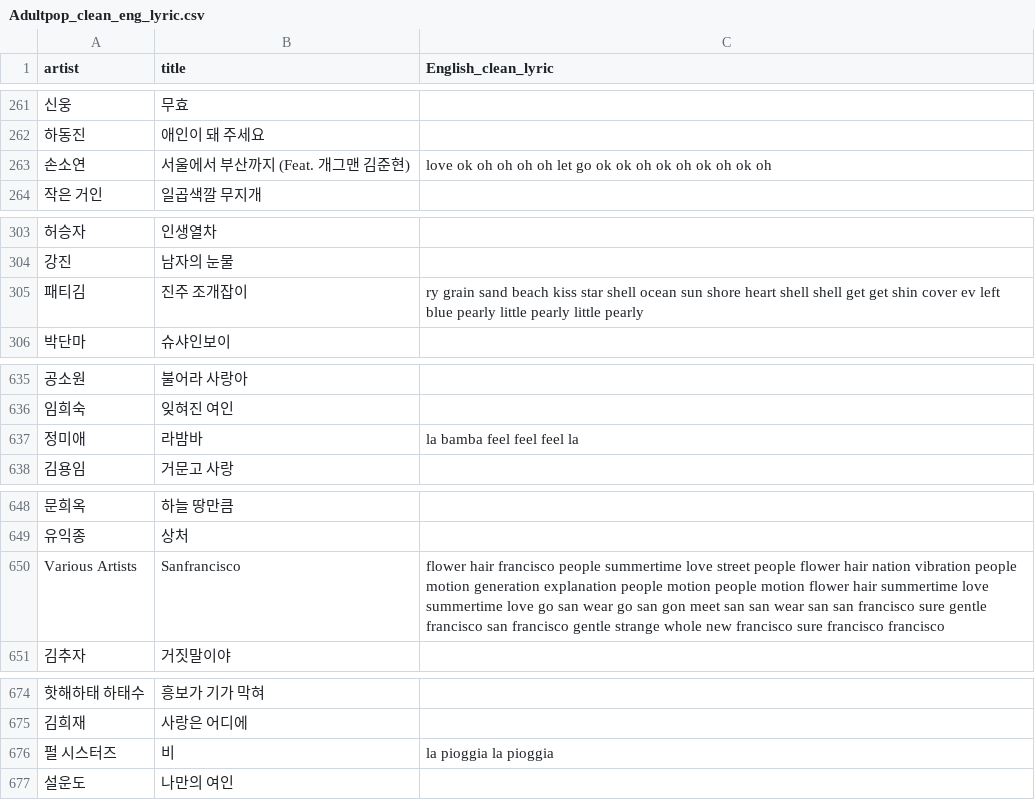
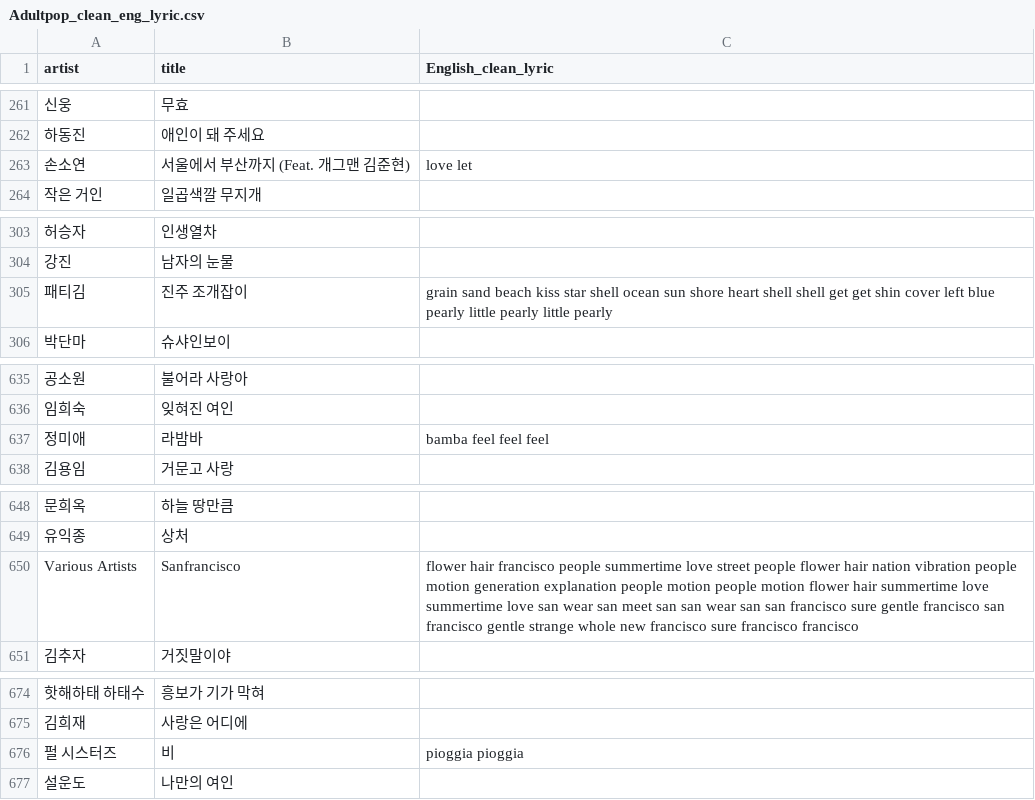
Before and after one commit to dduoyong/MBTI, a CSV file: melon/04_melon_clear_lyric/Adultpop_clean_eng_lyric.csv, drawn as a sheet; only a part is shown, gaps mark what is left out; the diff covers the shown part only.

```diff
--- a/melon/04_melon_clear_lyric/Adultpop_clean_eng_lyric.csv
+++ b/melon/04_melon_clear_lyric/Adultpop_clean_eng_lyric.csv
@@ -262,3 +262,3 @@ artist,title,English_clean_lyric
   하동진  ,애인이 돼 주세요,
-  손소연  ,서울에서 부산까지 (Feat. 개그맨 김준현),love ok oh oh oh oh let go ok ok oh ok oh ok oh ok oh
+  손소연  ,서울에서 부산까지 (Feat. 개그맨 김준현),love let
   작은 거인  ,일곱색깔 무지개,
@@ -304,3 +304,3 @@ artist,title,English_clean_lyric
   강진  ,남자의 눈물,
-  패티김  ,진주 조개잡이,ry grain sand beach kiss star shell ocean sun shore heart shell shell get get shin cover ev left blue pearly little pearly little pearly
+  패티김  ,진주 조개잡이,grain sand beach kiss star shell ocean sun shore heart shell shell get get shin cover left blue pearly little pearly little pearly
   박단마  ,슈샤인보이,
@@ -636,3 +636,3 @@ artist,title,English_clean_lyric
   임희숙  ,잊혀진 여인,
-  정미애  ,라밤바,la bamba feel feel feel la
+  정미애  ,라밤바,bamba feel feel feel
   김용임  ,거문고 사랑,
@@ -649,3 +649,3 @@ artist,title,English_clean_lyric
   유익종  ,상처,
-  Various Artists  ,Sanfrancisco,flower hair francisco people summertime love street people flower hair nation vibration people motion generation explanation people motion people motion flower hair summertime love summertime love go san wear go san gon meet san san wear san san francisco sure gentle francisco san francisco gentle strange whole new francisco sure francisco francisco
+  Various Artists  ,Sanfrancisco,flower hair francisco people summertime love street people flower hair nation vibration people motion generation explanation people motion people motion flower hair summertime love summertime love san wear san meet san san wear san san francisco sure gentle francisco san francisco gentle strange whole new francisco sure francisco francisco
   김추자  ,거짓말이야,
@@ -675,3 +675,3 @@ artist,title,English_clean_lyric
   김희재  ,사랑은 어디에,
-  펄 시스터즈  ,비,la pioggia la pioggia
+  펄 시스터즈  ,비,pioggia pioggia
   설운도  ,나만의 여인,
```
Also changed, not shown: 11 edited cells elsewhere in this file, melon/04_melon_clear_lyric/Ballad_clean_eng_lyric.csv, 8 other files.
